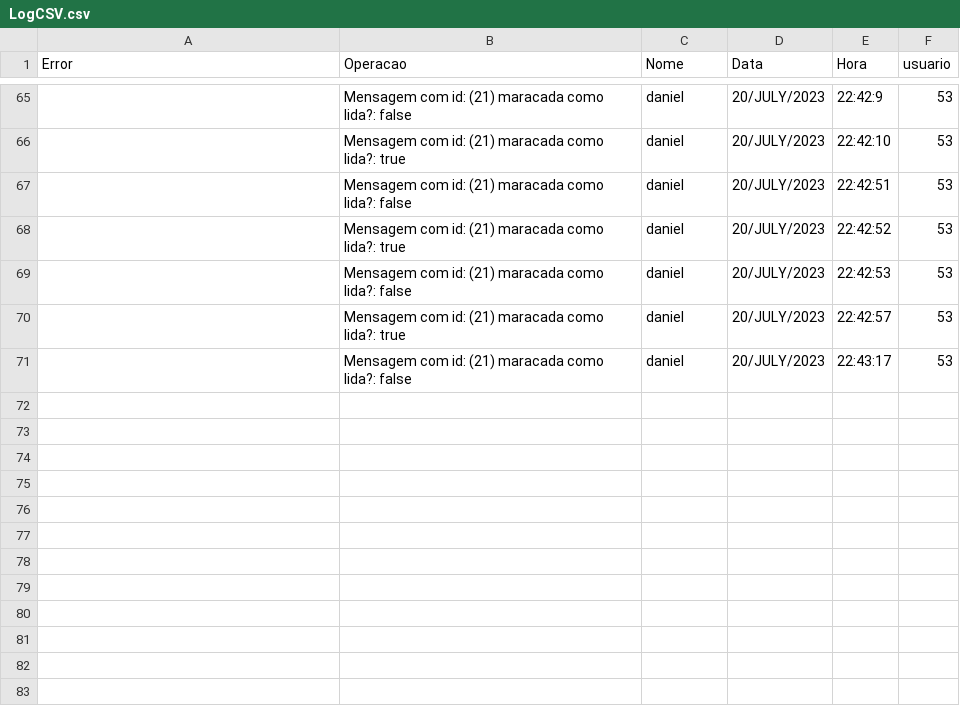
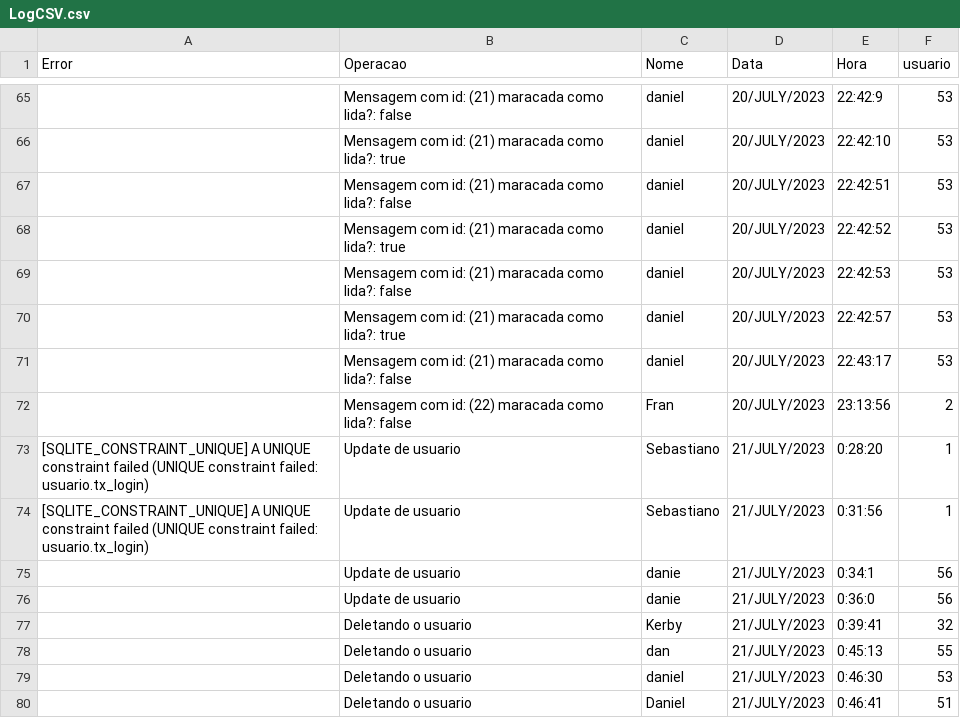
Before and after one commit to Dmantuan/manutencao-usuario, a CSV file: usuario-log/src/main/java/ufes/services/arquivo/LogCSV.csv, drawn as a sheet; only a part is shown, gaps mark what is left out; the diff names each change by its address in the sheet, - before the commit and + after, or states it on an @@ line.

```diff
--- a/usuario-log/src/main/java/ufes/services/arquivo/LogCSV.csv
+++ b/usuario-log/src/main/java/ufes/services/arquivo/LogCSV.csv
+row 72:  | Mensagem com id: (22) maracada como lida?: false | Fran | 20/JULY/2023 | 23:13:56 | 2
+row 73: [SQLITE_CONSTRAINT_UNIQUE] A UNIQUE constraint failed (UNIQUE constraint failed: usuario.tx_login) | Update de usuario | Sebastiano | 21/JULY/2023 | 0:28:20 | 1
+row 74: [SQLITE_CONSTRAINT_UNIQUE] A UNIQUE constraint failed (UNIQUE constraint failed: usuario.tx_login) | Update de usuario | Sebastiano | 21/JULY/2023 | 0:31:56 | 1
+row 75:  | Update de usuario | danie | 21/JULY/2023 | 0:34:1 | 56
+row 76:  | Update de usuario | danie | 21/JULY/2023 | 0:36:0 | 56
+row 77:  | Deletando o usuario | Kerby | 21/JULY/2023 | 0:39:41 | 32
+row 78:  | Deletando o usuario | dan | 21/JULY/2023 | 0:45:13 | 55
+row 79:  | Deletando o usuario | daniel | 21/JULY/2023 | 0:46:30 | 53
+row 80:  | Deletando o usuario | Daniel | 21/JULY/2023 | 0:46:41 | 51
```
Also changed, not shown: 3 other files.
